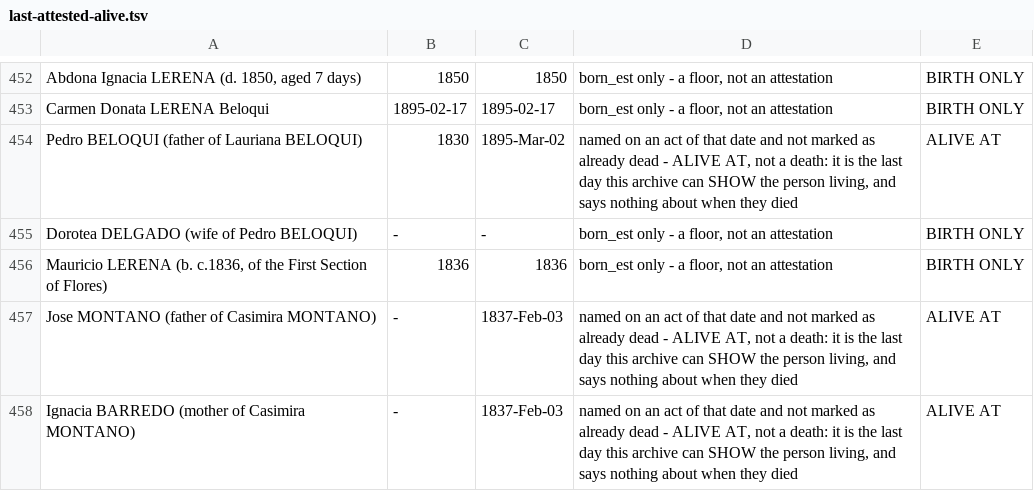
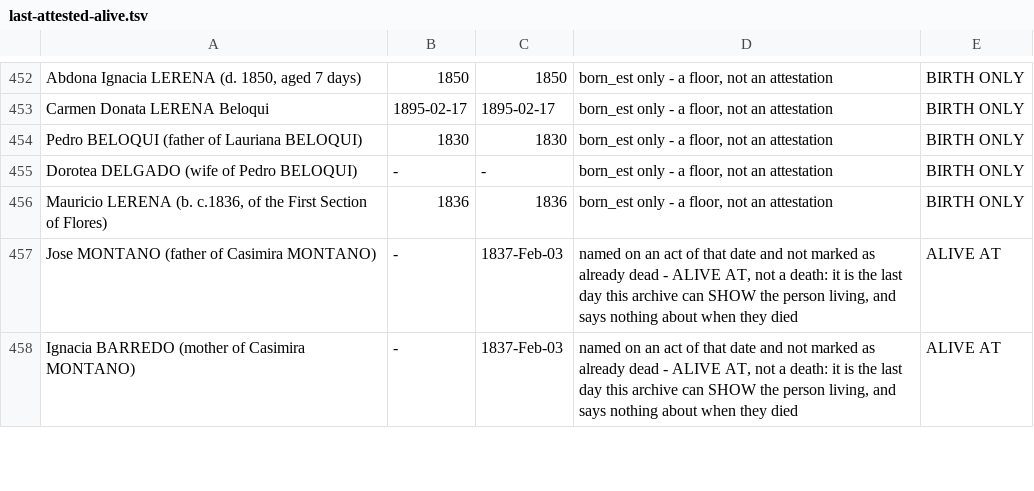
Before and after one commit to daviddef/TheLerena, a TSV file: data/last-attested-alive.tsv, drawn as a sheet; only a part is shown, gaps mark what is left out.

```diff
--- a/data/last-attested-alive.tsv
+++ b/data/last-attested-alive.tsv
@@ -453,3 +453,3 @@ Abdona Ignacia LERENA (d. 1850, aged 7 days)	1850	1850	born_est only - a floor,
 Carmen Donata LERENA Beloqui	1895-02-17	1895-02-17	born_est only - a floor, not an attestation	BIRTH ONLY
-Pedro BELOQUI (father of Lauriana BELOQUI)	1830	1895-Mar-02	named on an act of that date and not marked as already dead - ALIVE AT, not a death: it is the last day this archive can SHOW the person living, and says nothing about when they died	ALIVE AT
+Pedro BELOQUI (father of Lauriana BELOQUI)	1830	1830	born_est only - a floor, not an attestation	BIRTH ONLY
 Dorotea DELGADO (wife of Pedro BELOQUI)	-	-	born_est only - a floor, not an attestation	BIRTH ONLY
```
Also changed, not shown: data/cordon-deaths.tsv, data/names-aliases.tsv, 13 other files.
